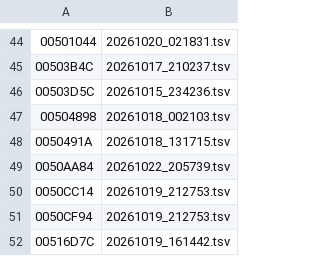
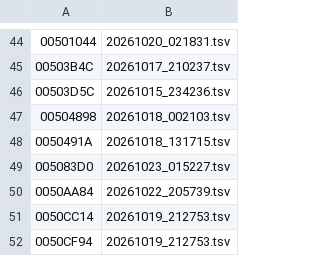
Before and after one commit to thethiny/KHUx-Recomp, a TSV file: rewrite/reset.tsv, drawn as a sheet; only a part is shown, gaps mark what is left out; the shorter side is filled out with more unchanged rows; the diff names each change by its address in the sheet, - before the commit and + after, or states it on an @@ line.

```diff
--- a/rewrite/reset.tsv
+++ b/rewrite/reset.tsv
+row 49: 005083D0 | 20261023_015227.tsv
```
Also changed, not shown: rewrite/status.tsv, 17 other files.
